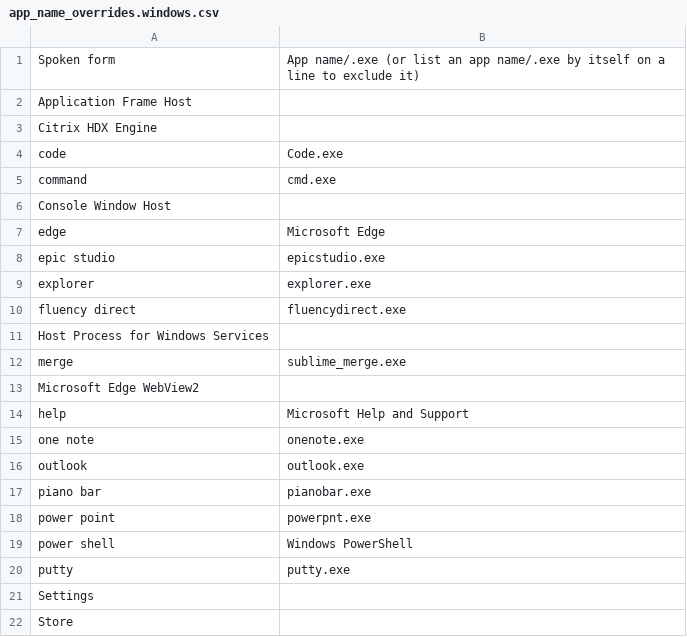
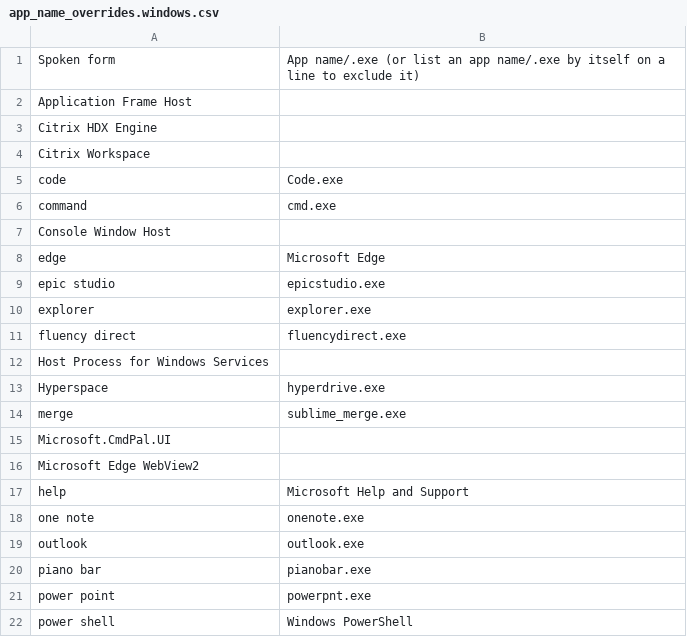
Before and after one commit to nriley/talon_community, a CSV file: core/app_switcher/app_name_overrides.windows.csv, drawn as a sheet; only a part is shown; the shorter side is filled out with more unchanged rows; the diff names each change by its address in the sheet, - before the commit and + after, or states it on an @@ line.

Commit message:
Ignore/rename a couple Windows apps in the app switcher.

```diff
--- a/core/app_switcher/app_name_overrides.windows.csv
+++ b/core/app_switcher/app_name_overrides.windows.csv
+row 4: Citrix Workspace
+row 13: Hyperspace | hyperdrive.exe
+row 15: Microsoft.CmdPal.UI
```
